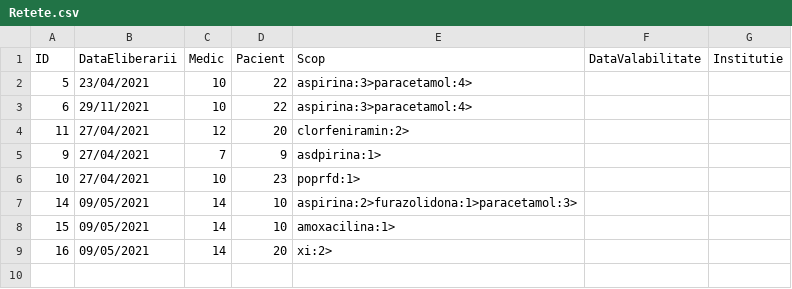
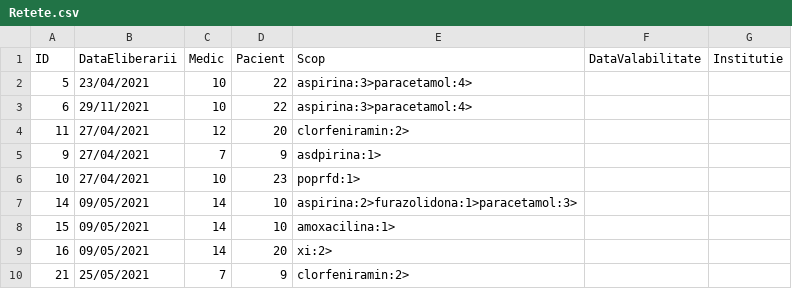
Before and after one commit to alina0311/Proiect-PAO, a CSV file: src/csv_files/Retete.csv, drawn as a sheet; the diff names each change by its address in the sheet, - before the commit and + after, or states it on an @@ line.

```diff
--- a/src/csv_files/Retete.csv
+++ b/src/csv_files/Retete.csv
+row 10: 21 | 25/05/2021 | 7 | 9 | clorfeniramin:2>
```
Also changed, not shown: src/csv_files/Audit.csv, 4 other files.
